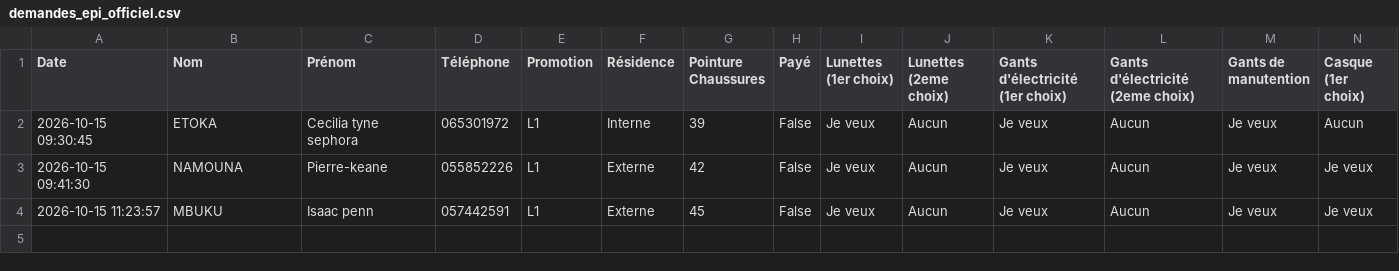
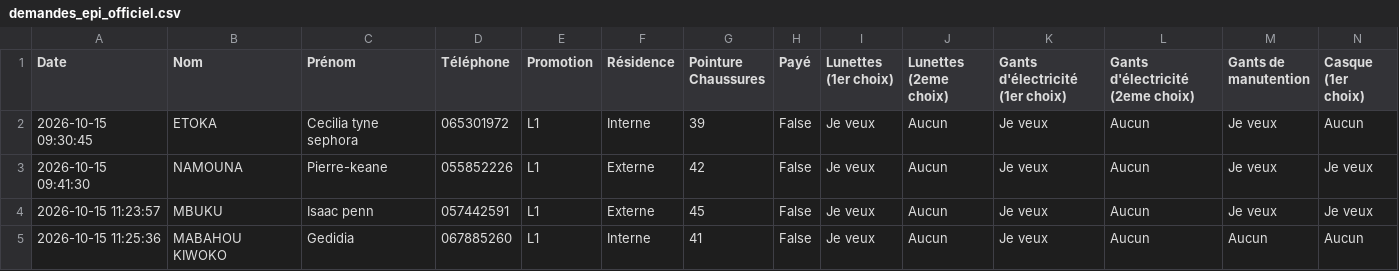
Before and after one commit to ombeandongaseth-ops/EPI-L1, a CSV file: demandes_epi_officiel.csv, drawn as a sheet; only a part is shown; rows hold the shown columns only; the diff names each change by its address in the sheet, - before the commit and + after, or states it on an @@ line.

Commit message:
Mise à jour automatique des données EPI

```diff
--- a/demandes_epi_officiel.csv
+++ b/demandes_epi_officiel.csv
+row 5: 2026-10-15 11:25:36 | MABAHOU KIWOKO | Gedidia | 067885260 | L1 | Interne | 41 | False | Je veux | Aucun | Je veux | Aucun | Aucun | Aucun
```
